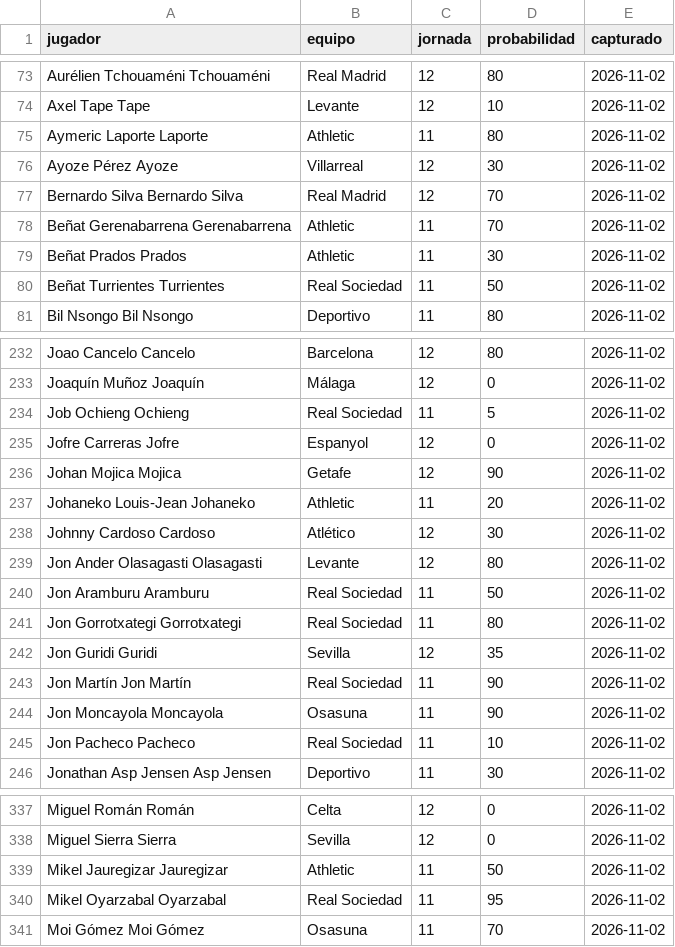
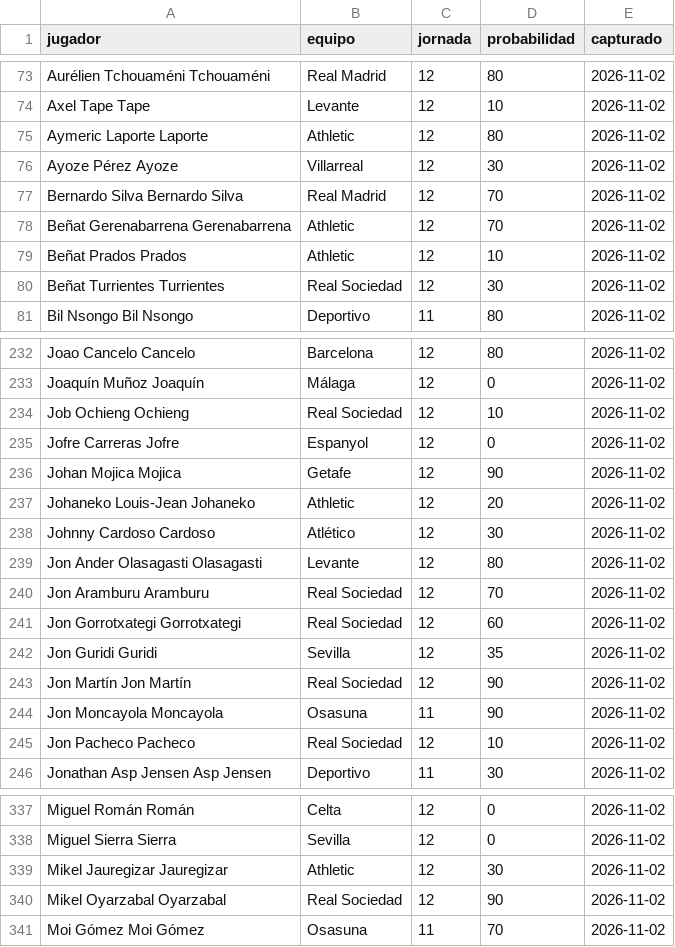
Before and after one commit to bqr3110/Mister-Data, a CSV file: datos/titularidad.csv, drawn as a sheet; only a part is shown, gaps mark what is left out; the diff covers the shown part only.

```diff
--- a/datos/titularidad.csv
+++ b/datos/titularidad.csv
@@ -74,8 +74,8 @@ Aurélien Tchouaméni Tchouaméni,Real Madrid,12,80,2026-11-02
 Axel Tape Tape,Levante,12,10,2026-11-02
-Aymeric Laporte Laporte,Athletic,11,80,2026-11-02
+Aymeric Laporte Laporte,Athletic,12,80,2026-11-02
 Ayoze Pérez Ayoze,Villarreal,12,30,2026-11-02
 Bernardo Silva Bernardo Silva,Real Madrid,12,70,2026-11-02
-Beñat Gerenabarrena Gerenabarrena,Athletic,11,70,2026-11-02
-Beñat Prados Prados,Athletic,11,30,2026-11-02
-Beñat Turrientes Turrientes,Real Sociedad,11,50,2026-11-02
+Beñat Gerenabarrena Gerenabarrena,Athletic,12,70,2026-11-02
+Beñat Prados Prados,Athletic,12,10,2026-11-02
+Beñat Turrientes Turrientes,Real Sociedad,12,30,2026-11-02
 Bil Nsongo Bil Nsongo,Deportivo,11,80,2026-11-02
@@ -233,14 +233,14 @@ Joao Cancelo Cancelo,Barcelona,12,80,2026-11-02
 Joaquín Muñoz Joaquín,Málaga,12,0,2026-11-02
-Job Ochieng Ochieng,Real Sociedad,11,5,2026-11-02
+Job Ochieng Ochieng,Real Sociedad,12,10,2026-11-02
 Jofre Carreras Jofre,Espanyol,12,0,2026-11-02
 Johan Mojica Mojica,Getafe,12,90,2026-11-02
-Johaneko Louis-Jean Johaneko,Athletic,11,20,2026-11-02
+Johaneko Louis-Jean Johaneko,Athletic,12,20,2026-11-02
 Johnny Cardoso Cardoso,Atlético,12,30,2026-11-02
 Jon Ander Olasagasti Olasagasti,Levante,12,80,2026-11-02
-Jon Aramburu Aramburu,Real Sociedad,11,50,2026-11-02
-Jon Gorrotxategi Gorrotxategi,Real Sociedad,11,80,2026-11-02
+Jon Aramburu Aramburu,Real Sociedad,12,70,2026-11-02
+Jon Gorrotxategi Gorrotxategi,Real Sociedad,12,60,2026-11-02
 Jon Guridi Guridi,Sevilla,12,35,2026-11-02
-Jon Martín Jon Martín,Real Sociedad,11,90,2026-11-02
+Jon Martín Jon Martín,Real Sociedad,12,90,2026-11-02
 Jon Moncayola Moncayola,Osasuna,11,90,2026-11-02
-Jon Pacheco Pacheco,Real Sociedad,11,10,2026-11-02
+Jon Pacheco Pacheco,Real Sociedad,12,10,2026-11-02
 Jonathan Asp Jensen Asp Jensen,Deportivo,11,30,2026-11-02
@@ -338,4 +338,4 @@ Miguel Román Román,Celta,12,0,2026-11-02
 Miguel Sierra Sierra,Sevilla,12,0,2026-11-02
-Mikel Jauregizar Jauregizar,Athletic,11,50,2026-11-02
-Mikel Oyarzabal Oyarzabal,Real Sociedad,11,95,2026-11-02
+Mikel Jauregizar Jauregizar,Athletic,12,30,2026-11-02
+Mikel Oyarzabal Oyarzabal,Real Sociedad,12,90,2026-11-02
 Moi Gómez Moi Gómez,Osasuna,11,70,2026-11-02
```
Also changed, not shown: 57 edited cells elsewhere in this file, 2 other files.
